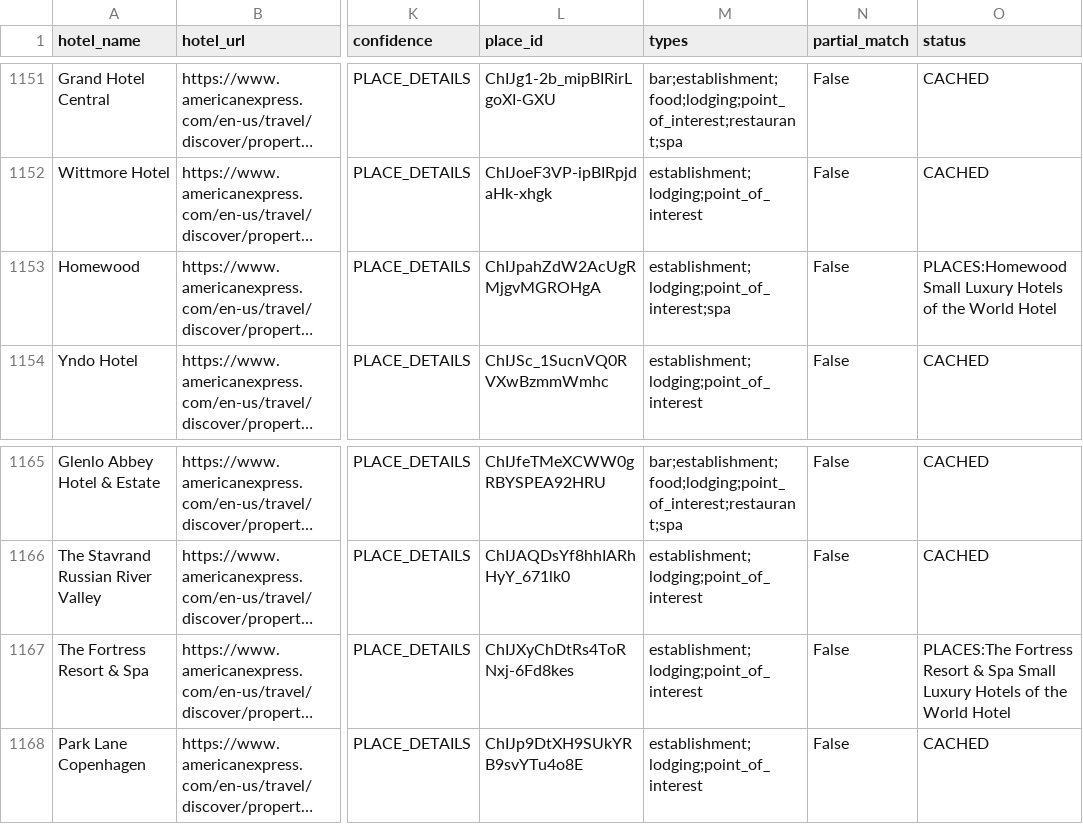
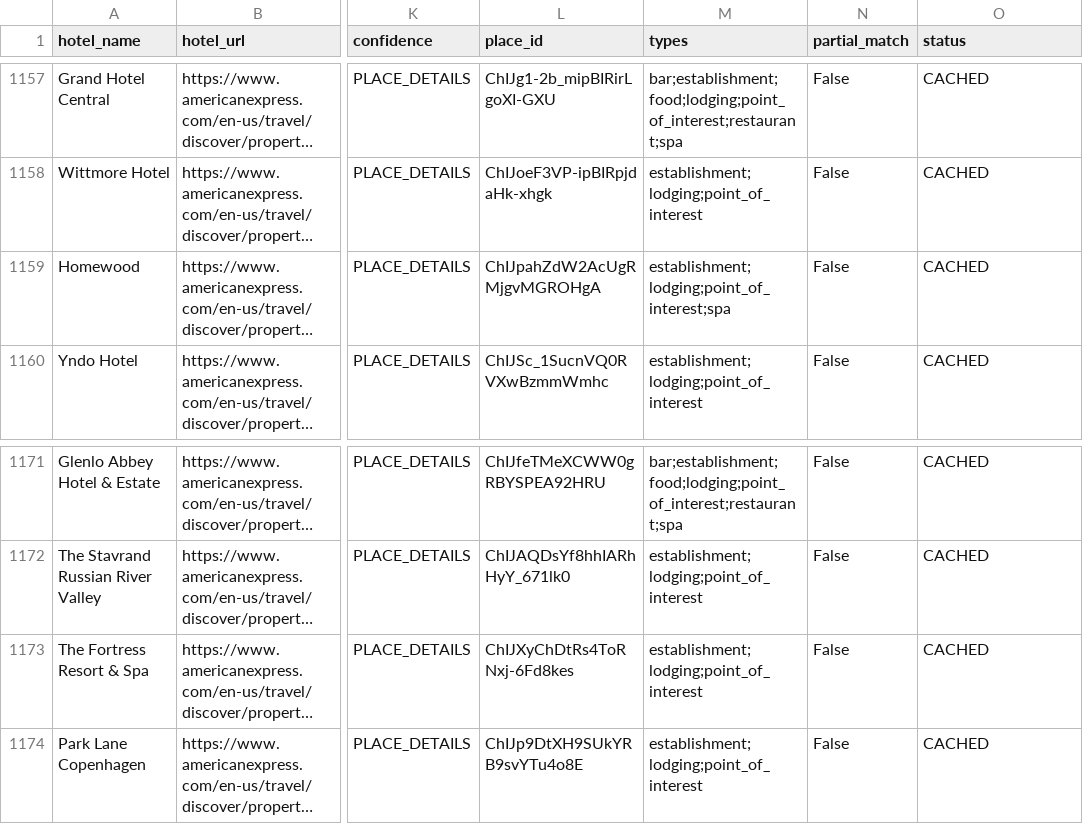
Before and after one commit to ZhengQ2/amex-hotel-credits, a CSV file: cache/thc_hotels_geocoded_google.csv, drawn as a sheet; only a part is shown, gaps mark what is left out; long unchanged cells end in …; addresses are those after the commit; the diff covers the shown part only; the diff names each change by its address in the sheet, - before the commit and + after, or states it on an @@ line.

```diff
--- a/cache/thc_hotels_geocoded_google.csv
+++ b/cache/thc_hotels_geocoded_google.csv
-O1159 (status): PLACES:Homewood Small Luxury Hotels of the World Hotel
+O1159 (status): CACHED
-O1173 (status): PLACES:The Fortress Resort & Spa Small Luxury Hotels of the World Hotel
+O1173 (status): CACHED
```
Also changed, not shown: 7 added rows and 3 edited cells elsewhere in this file, 4 other files.
